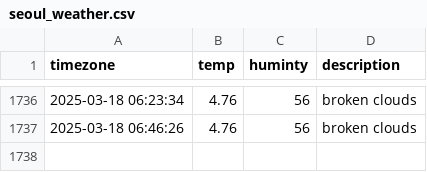
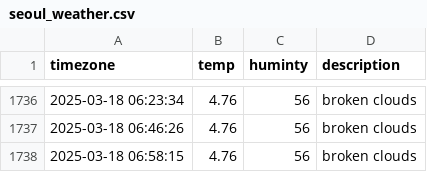
Before and after one commit to dongmin330/seoul_weather, a CSV file: seoul_weather.csv, drawn as a sheet; only a part is shown, gaps mark what is left out.

```diff
--- a/seoul_weather.csv
+++ b/seoul_weather.csv
@@ -1737 +1737,2 @@ timezone,temp,huminty,description
 2025-03-18 06:46:26,4.76,56,broken clouds
+2025-03-18 06:58:15,4.76,56,broken clouds
```
